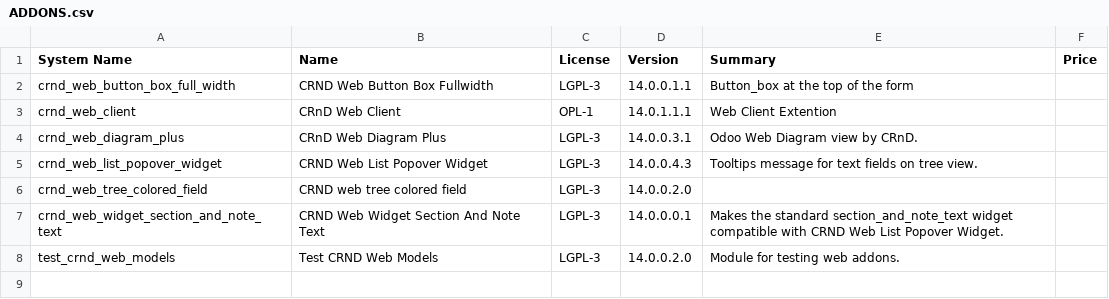
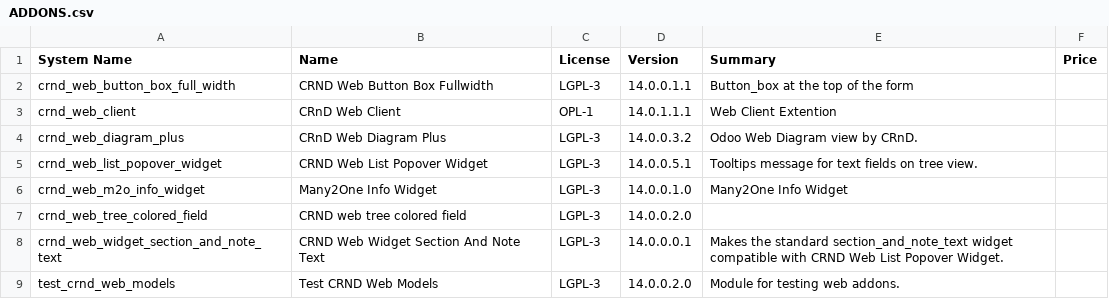
Before and after one commit to crnd-inc/crnd-web, a CSV file: ADDONS.csv, drawn as a sheet.

```diff
--- a/ADDONS.csv
+++ b/ADDONS.csv
@@ -3,4 +3,5 @@
 "crnd_web_client","CRnD Web Client","OPL-1","14.0.1.1.1","Web Client Extention","",
-"crnd_web_diagram_plus","CRnD Web Diagram Plus","LGPL-3","14.0.0.3.1","Odoo Web Diagram view by CRnD.","",
-"crnd_web_list_popover_widget","CRND Web List Popover Widget","LGPL-3","14.0.0.4.3","Tooltips message for text fields on tree view.","",
+"crnd_web_diagram_plus","CRnD Web Diagram Plus","LGPL-3","14.0.0.3.2","Odoo Web Diagram view by CRnD.","",
+"crnd_web_list_popover_widget","CRND Web List Popover Widget","LGPL-3","14.0.0.5.1","Tooltips message for text fields on tree view.","",
+"crnd_web_m2o_info_widget","Many2One Info Widget","LGPL-3","14.0.0.1.0","Many2One Info Widget","",
 "crnd_web_tree_colored_field","CRND web tree colored field","LGPL-3","14.0.0.2.0","","",
```
Also changed, not shown: 6 other files.
